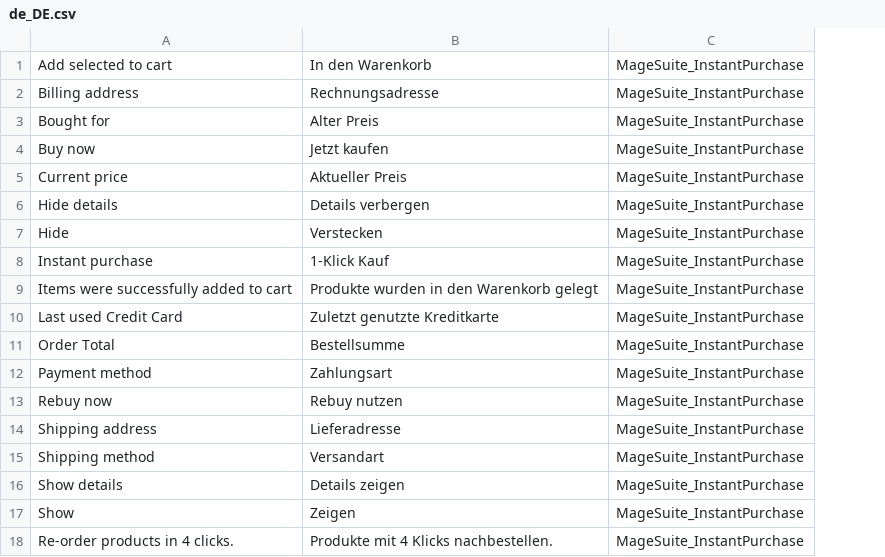
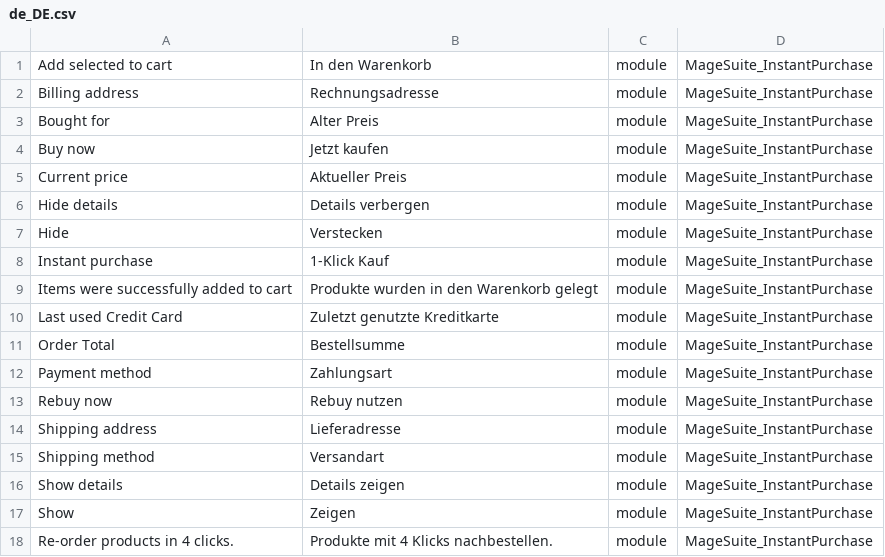
Before and after one commit to magesuite/instant-purchase, a CSV file: i18n/de_DE.csv, drawn as a sheet; the diff names each change by its address in the sheet, - before the commit and + after, or states it on an @@ line.

Commit message:
fix: Fix CSV translations

```diff
--- a/i18n/de_DE.csv
+++ b/i18n/de_DE.csv
+column C, rows 1-18: all module
```
Also changed, not shown: 1 other file.
